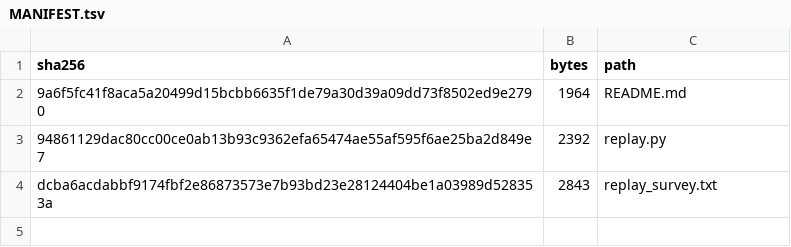
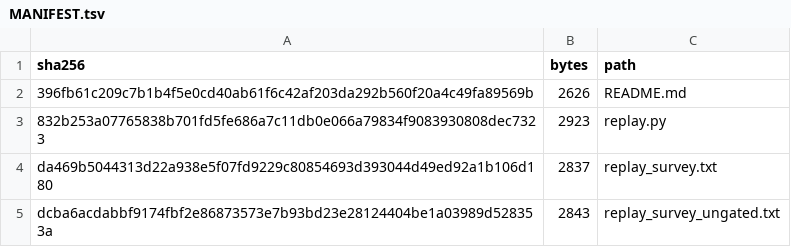
Before and after one commit to OctogenarianOw/CapstoneProject, a TSV file: experiments/2026-10-19_registry_replay/MANIFEST.tsv, drawn as a sheet.

```diff
--- a/experiments/2026-10-19_registry_replay/MANIFEST.tsv
+++ b/experiments/2026-10-19_registry_replay/MANIFEST.tsv
@@ -1,4 +1,5 @@
 sha256	bytes	path
-9a6f5fc41f8aca5a20499d15bcbb6635f1de79a30d39a09dd73f8502ed9e2790	1964	README.md
-94861129dac80cc00ce0ab13b93c9362efa65474ae55af595f6ae25ba2d849e7	2392	replay.py
-dcba6acdabbf9174fbf2e86873573e7b93bd23e28124404be1a03989d528353a	2843	replay_survey.txt
+396fb61c209c7b1b4f5e0cd40ab61f6c42af203da292b560f20a4c49fa89569b	2626	README.md
+832b253a07765838b701fd5fe686a7c11db0e066a79834f9083930808dec7323	2923	replay.py
+da469b5044313d22a938e5f07fd9229c80854693d393044d49ed92a1b106d180	2837	replay_survey.txt
+dcba6acdabbf9174fbf2e86873573e7b93bd23e28124404be1a03989d528353a	2843	replay_survey_ungated.txt
```
Also changed, not shown: 9 other files.
